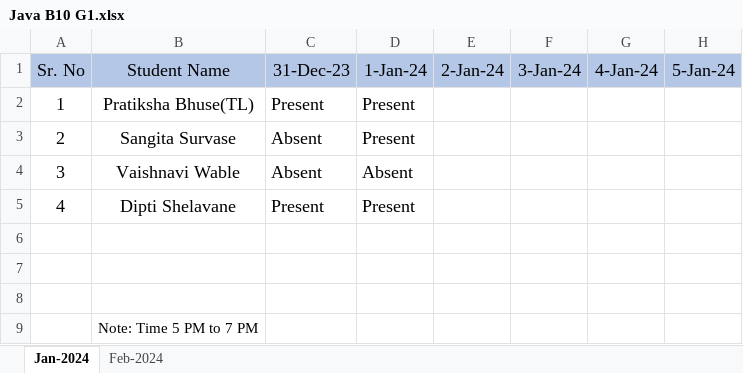
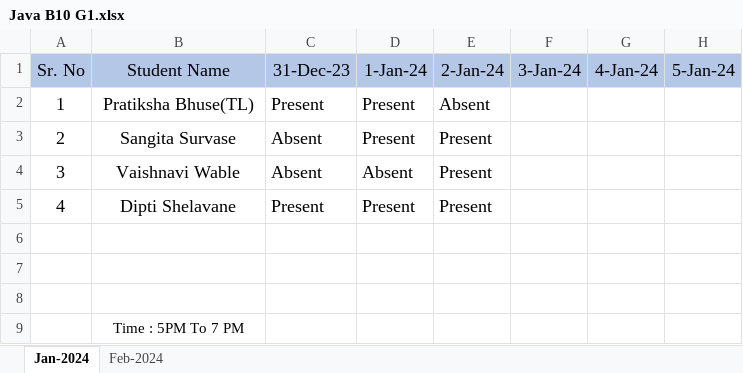
Before and after one commit to pBhuse/javascript, an Excel workbook: Java B10 G1.xlsx, sheet Jan-2024, drawn as a sheet; only a part is shown; values as stored, in another font and other column widths than the file's, no borders; the diff names each change by its address in the sheet, - before the commit and + after, or states it on an @@ line.

Commit message:
2 Jan Presenti sheet
2 Jan Presenti sheet

```diff
--- a/Java B10 G1.xlsx (sheet Jan-2024)
+++ b/Java B10 G1.xlsx (sheet Jan-2024)
-E2: (empty)
+E2: Absent
-E3:E5: (empty)
+E3:E5: Present
-B9: Note: Time 5 PM to 7 PM
+B9: Time : 5PM To 7 PM
```
